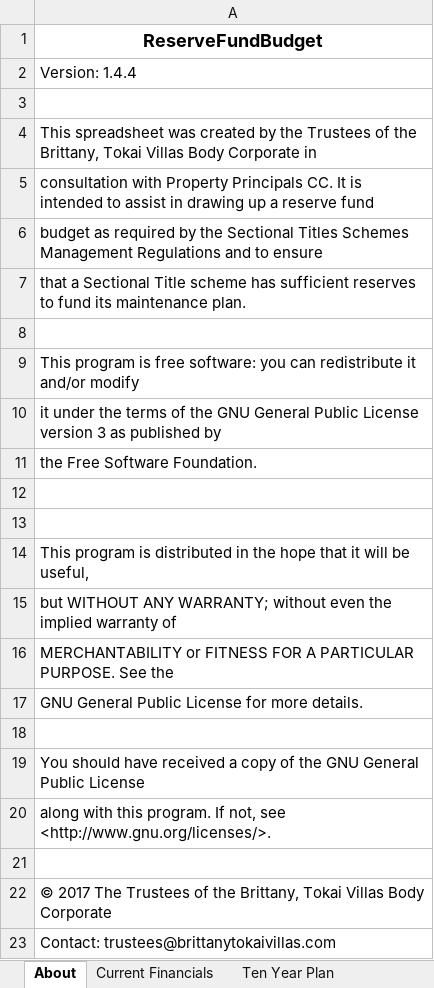
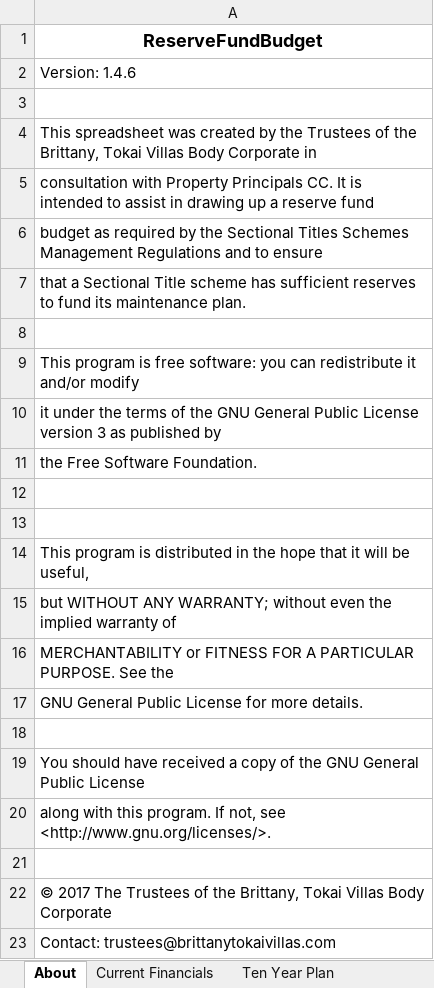
Before and after one commit to tokaivillas/ReservesPlanner, an Excel workbook: ReserveFundBudget.xlsx, sheet About, drawn as a sheet; values as stored, in another font and other column widths than the file's, no borders; the diff names each change by its address in the sheet, - before the commit and + after, or states it on an @@ line.

Commit message:
Bump version to 1.4.6.

```diff
--- a/ReserveFundBudget.xlsx (sheet About)
+++ b/ReserveFundBudget.xlsx (sheet About)
-A2: Version: 1.4.4
+A2: Version: 1.4.6
```
Also changed, not shown: sheet Current Year Planner, 3 other files.
